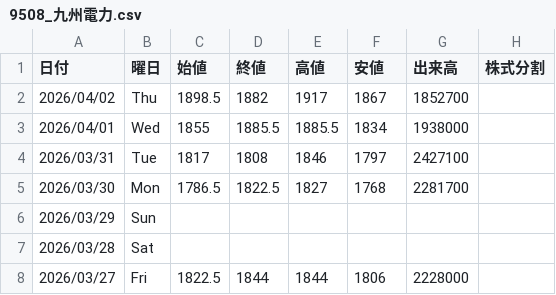
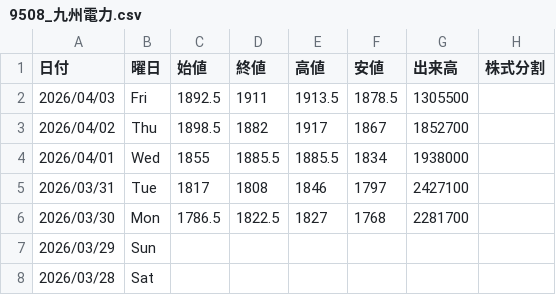
Before and after one commit to Yoshihiro-Okinaga/price-ride-viewer, a CSV file: stock-data/Stock/Verification/9508_九州電力.csv, drawn as a sheet; only a part is shown; the shorter side is filled out with more unchanged rows.

```diff
--- a/stock-data/Stock/Verification/9508_九州電力.csv
+++ b/stock-data/Stock/Verification/9508_九州電力.csv
@@ -1,2 +1,3 @@
 日付,曜日,始値,終値,高値,安値,出来高,株式分割
+2026/04/03,Fri,1892.5,1911,1913.5,1878.5,1305500
 2026/04/02,Thu,1898.5,1882,1917,1867,1852700
```
Also changed, not shown: stock-data/FXCFD/Sub/PLATINUM_USD.csv, stock-data/Stock/Sub/9449_ＧＭＯインターネット.csv, 52 other files.
